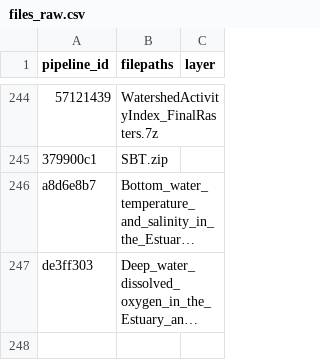
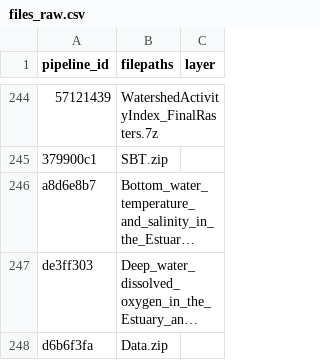
Before and after one commit to Ecosystem-Assessments/pipedat, a CSV file: inst/extdata/files_raw.csv, drawn as a sheet; only a part is shown, gaps mark what is left out; long unchanged cells end in …; the diff names each change by its address in the sheet, - before the commit and + after, or states it on an @@ line.

```diff
--- a/inst/extdata/files_raw.csv
+++ b/inst/extdata/files_raw.csv
+row 248: d6b6f3fa | Data.zip
```
Also changed, not shown: inst/extdata/files_clean.csv, inst/extdata/pipeline.csv, 7 other files.
